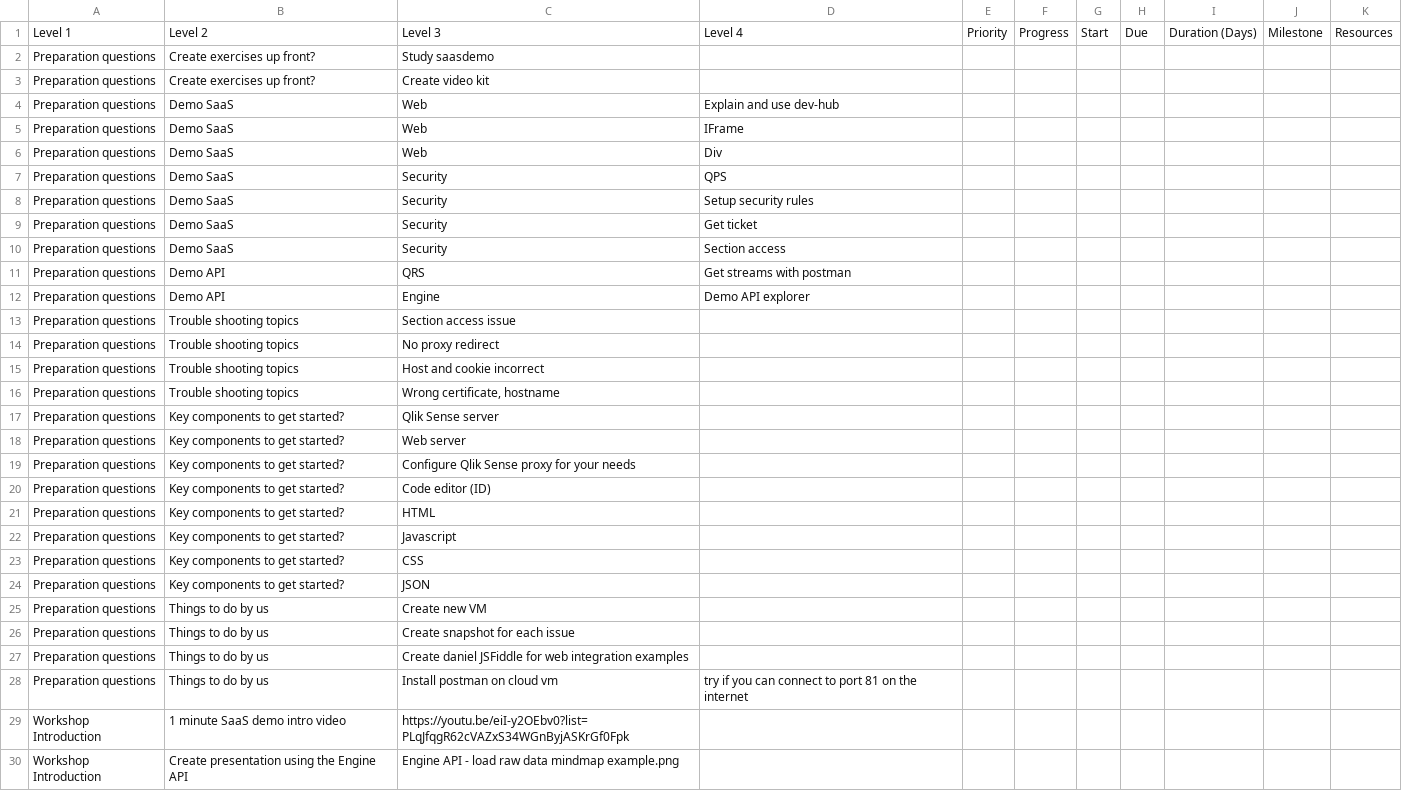
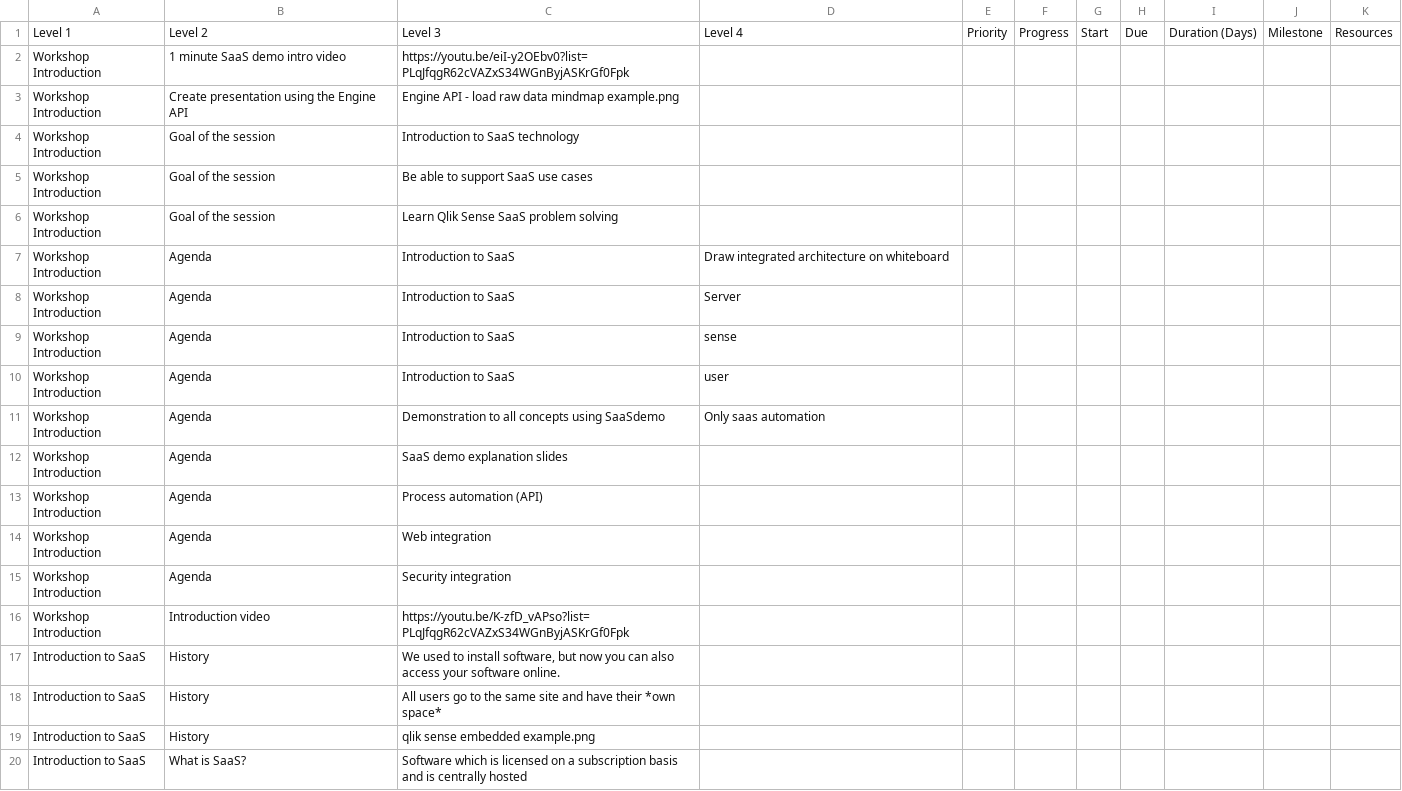
Before and after one commit to QHose/QRSMeteor, a CSV file: Sense Demo materials/SaaS presentation input.csv, drawn as a sheet; only a part is shown; the shorter side is filled out with more unchanged rows; the diff covers the shown part only.

Commit message:
new csv

```diff
--- a/Sense Demo materials/SaaS presentation input.csv
+++ b/Sense Demo materials/SaaS presentation input.csv
@@ -1,29 +1,2 @@
 "Level 1","Level 2","Level 3","Level 4","Priority","Progress","Start","Due","Duration (Days)","Milestone","Resources",
-"Preparation questions","Create exercises up front?","Study saasdemo",,,,,,,,,
-"Preparation questions","Create exercises up front?","Create video kit ",,,,,,,,,
-"Preparation questions","Demo SaaS","Web","Explain and use dev-hub",,,,,,,,
-"Preparation questions","Demo SaaS","Web","IFrame",,,,,,,,
-"Preparation questions","Demo SaaS","Web","Div",,,,,,,,
-"Preparation questions","Demo SaaS","Security","QPS",,,,,,,,
-"Preparation questions","Demo SaaS","Security","Setup security rules",,,,,,,,
-"Preparation questions","Demo SaaS","Security","Get ticket",,,,,,,,
-"Preparation questions","Demo SaaS","Security","Section access",,,,,,,,
-"Preparation questions","Demo API","QRS","Get streams with postman",,,,,,,,
-"Preparation questions","Demo API","Engine ","Demo API explorer",,,,,,,,
-"Preparation questions","Trouble shooting topics","Section access issue",,,,,,,,,
-"Preparation questions","Trouble shooting topics","No proxy redirect",,,,,,,,,
-"Preparation questions","Trouble shooting topics","Host and cookie incorrect",,,,,,,,,
-"Preparation questions","Trouble shooting topics","Wrong certificate, hostname",,,,,,,,,
-"Preparation questions","Key components to get started?","Qlik Sense server",,,,,,,,,
-"Preparation questions","Key components to get started?","Web server",,,,,,,,,
-"Preparation questions","Key components to get started?","Configure Qlik Sense proxy for your needs",,,,,,,,,
-"Preparation questions","Key components to get started?","Code editor (ID)",,,,,,,,,
-"Preparation questions","Key components to get started?","HTML",,,,,,,,,
-"Preparation questions","Key components to get started?","Javascript",,,,,,,,,
-"Preparation questions","Key components to get started?","CSS",,,,,,,,,
-"Preparation questions","Key components to get started?","JSON",,,,,,,,,
-"Preparation questions","Things to do by us","Create new VM",,,,,,,,,
-"Preparation questions","Things to do by us","Create snapshot for each issue",,,,,,,,,
-"Preparation questions","Things to do by us","Create daniel JSFiddle for web integration examples",,,,,,,,,
-"Preparation questions","Things to do by us","Install postman on cloud vm","try if you can connect to port 81 on the internet",,,,,,,,
 "Workshop Introduction","1 minute SaaS demo intro video","https://youtu.be/eiI-y2OEbv0?list=PLqJfqgR62cVAZxS34WGnByjASKrGf0Fpk",,,,,,,,,
```
Also changed, not shown: 5 added rows and 3 removed rows elsewhere in this file.
